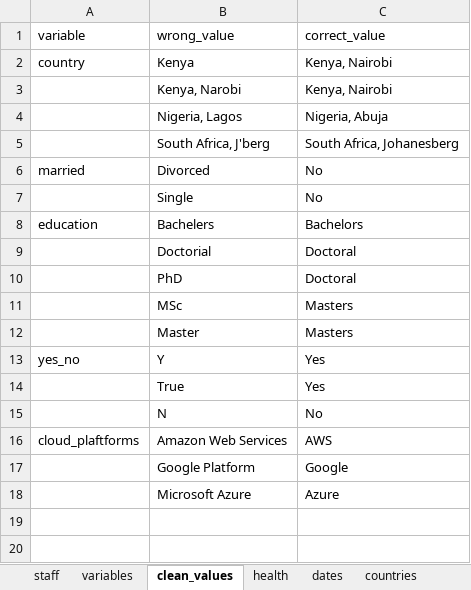
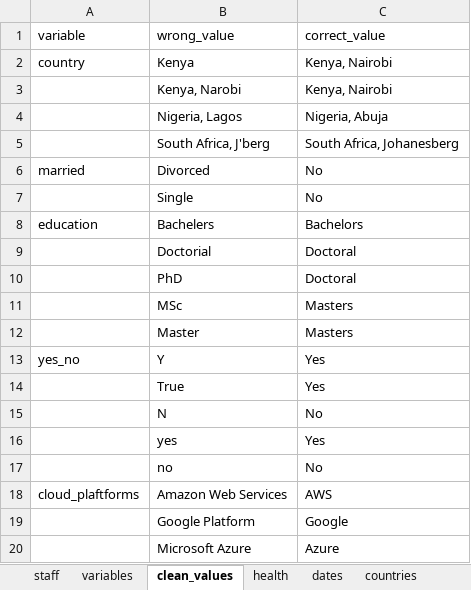
Before and after one commit to Mathematics2010/maths, an Excel workbook: data.xlsx, sheet clean_values, drawn as a sheet; values as stored, in another font and other column widths than the file's, no borders; the diff names each change by its address in the sheet, - before the commit and + after, or states it on an @@ line.

Commit message:
Add files via upload

```diff
--- a/data.xlsx (sheet clean_values)
+++ b/data.xlsx (sheet clean_values)
+row 16:  | yes | Yes
+row 17:  | no | No
```
